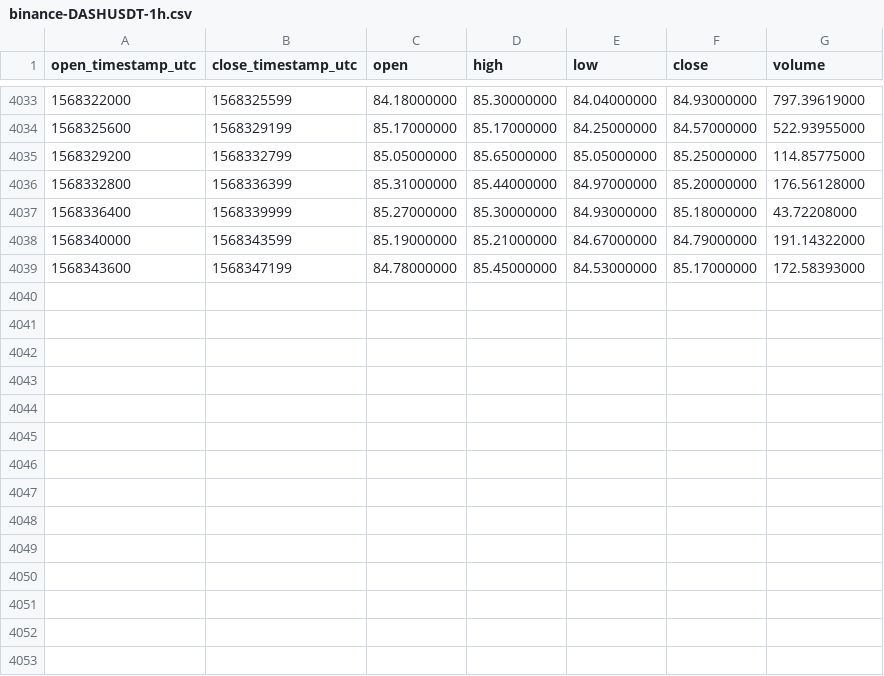
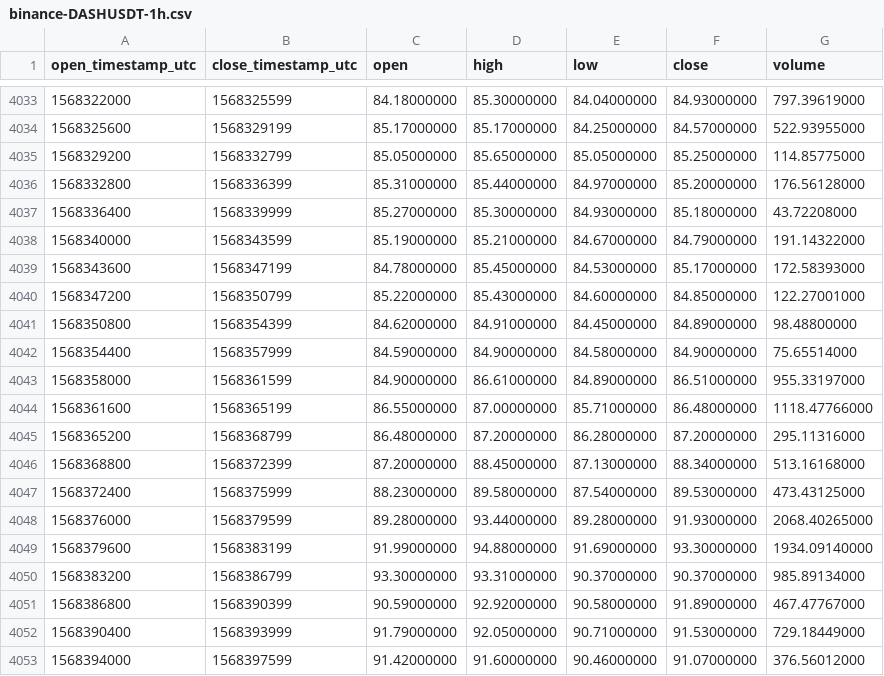
Before and after one commit to cryptobigbro/binance-DASHUSDT, a CSV file: binance-DASHUSDT-1h.csv, drawn as a sheet; only a part is shown, gaps mark what is left out; the diff names each change by its address in the sheet, - before the commit and + after, or states it on an @@ line.

Commit message:
Update OHLCV data.

```diff
--- a/binance-DASHUSDT-1h.csv
+++ b/binance-DASHUSDT-1h.csv
+row 4040: 1568347200 | 1568350799 | 85.22000000 | 85.43000000 | 84.60000000 | 84.85000000 | 122.27001000
+row 4041: 1568350800 | 1568354399 | 84.62000000 | 84.91000000 | 84.45000000 | 84.89000000 | 98.48800000
+row 4042: 1568354400 | 1568357999 | 84.59000000 | 84.90000000 | 84.58000000 | 84.90000000 | 75.65514000
+row 4043: 1568358000 | 1568361599 | 84.90000000 | 86.61000000 | 84.89000000 | 86.51000000 | 955.33197000
+row 4044: 1568361600 | 1568365199 | 86.55000000 | 87.00000000 | 85.71000000 | 86.48000000 | 1118.47766000
+row 4045: 1568365200 | 1568368799 | 86.48000000 | 87.20000000 | 86.28000000 | 87.20000000 | 295.11316000
+row 4046: 1568368800 | 1568372399 | 87.20000000 | 88.45000000 | 87.13000000 | 88.34000000 | 513.16168000
+row 4047: 1568372400 | 1568375999 | 88.23000000 | 89.58000000 | 87.54000000 | 89.53000000 | 473.43125000
+row 4048: 1568376000 | 1568379599 | 89.28000000 | 93.44000000 | 89.28000000 | 91.93000000 | 2068.40265000
+row 4049: 1568379600 | 1568383199 | 91.99000000 | 94.88000000 | 91.69000000 | 93.30000000 | 1934.09140000
+row 4050: 1568383200 | 1568386799 | 93.30000000 | 93.31000000 | 90.37000000 | 90.37000000 | 985.89134000
+row 4051: 1568386800 | 1568390399 | 90.59000000 | 92.92000000 | 90.58000000 | 91.89000000 | 467.47767000
+row 4052: 1568390400 | 1568393999 | 91.79000000 | 92.05000000 | 90.71000000 | 91.53000000 | 729.18449000
+row 4053: 1568394000 | 1568397599 | 91.42000000 | 91.60000000 | 90.46000000 | 91.07000000 | 376.56012000
```
